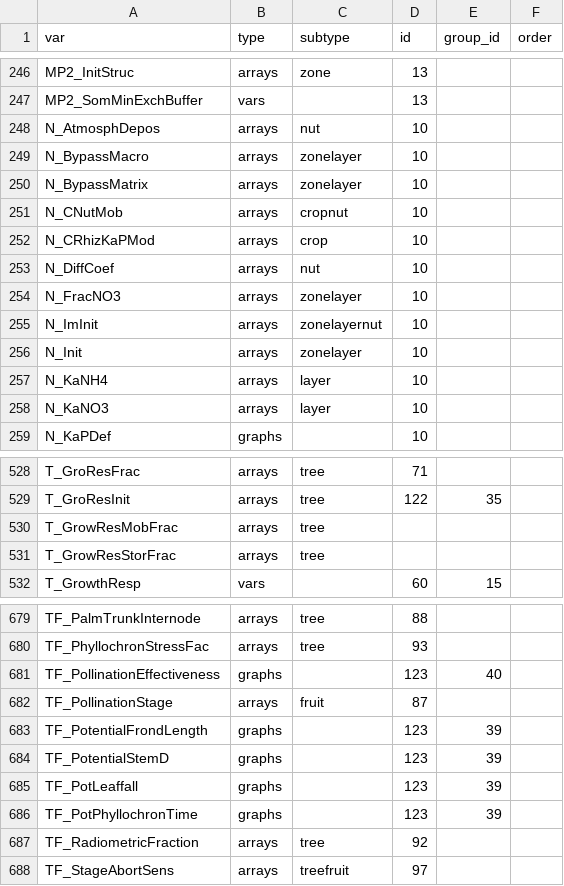
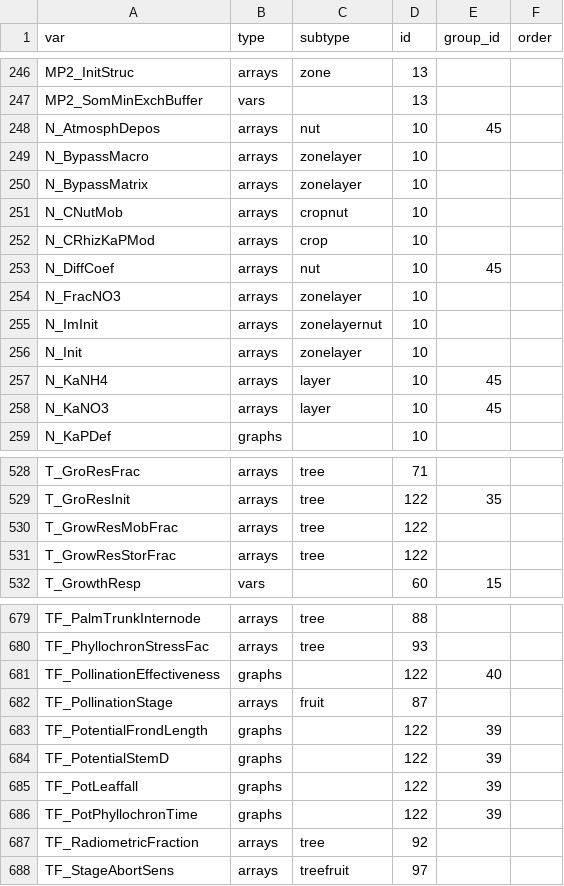
Before and after one commit to degi/wanulcas, a CSV file: config/input_vars.csv, drawn as a sheet; only a part is shown, gaps mark what is left out; the diff covers the shown part only.

```diff
--- a/config/input_vars.csv
+++ b/config/input_vars.csv
@@ -247,3 +247,3 @@ MP2_InitStruc,arrays,zone,13,,
 MP2_SomMinExchBuffer,vars,,13,,
-N_AtmosphDepos,arrays,nut,10,,
+N_AtmosphDepos,arrays,nut,10,45,
 N_BypassMacro,arrays,zonelayer,10,,
@@ -252,3 +252,3 @@ N_CNutMob,arrays,cropnut,10,,
 N_CRhizKaPMod,arrays,crop,10,,
-N_DiffCoef,arrays,nut,10,,
+N_DiffCoef,arrays,nut,10,45,
 N_FracNO3,arrays,zonelayer,10,,
@@ -256,4 +256,4 @@ N_ImInit,arrays,zonelayernut,10,,
 N_Init,arrays,zonelayer,10,,
-N_KaNH4,arrays,layer,10,,
-N_KaNO3,arrays,layer,10,,
+N_KaNH4,arrays,layer,10,45,
+N_KaNO3,arrays,layer,10,45,
 N_KaPDef,graphs,,10,,
@@ -529,4 +529,4 @@ T_GroResFrac,arrays,tree,71,,
 T_GroResInit,arrays,tree,122,35,
-T_GrowResMobFrac,arrays,tree,,,
-T_GrowResStorFrac,arrays,tree,,,
+T_GrowResMobFrac,arrays,tree,122,,
+T_GrowResStorFrac,arrays,tree,122,,
 T_GrowthResp,vars,,60,15,
@@ -680,8 +680,8 @@ TF_PalmTrunkInternode,arrays,tree,88,,
 TF_PhyllochronStressFac,arrays,tree,93,,
-TF_PollinationEffectiveness,graphs,,123,40,
+TF_PollinationEffectiveness,graphs,,122,40,
 TF_PollinationStage,arrays,fruit,87,,
-TF_PotentialFrondLength,graphs,,123,39,
-TF_PotentialStemD,graphs,,123,39,
-TF_PotLeaffall,graphs,,123,39,
-TF_PotPhyllochronTime,graphs,,123,39,
+TF_PotentialFrondLength,graphs,,122,39,
+TF_PotentialStemD,graphs,,122,39,
+TF_PotLeaffall,graphs,,122,39,
+TF_PotPhyllochronTime,graphs,,122,39,
 TF_RadiometricFraction,arrays,tree,92,,
```
Also changed, not shown: 4 edited cells elsewhere in this file, config/input_group.csv, config/input_gui_tabs.csv, 11 other files.
